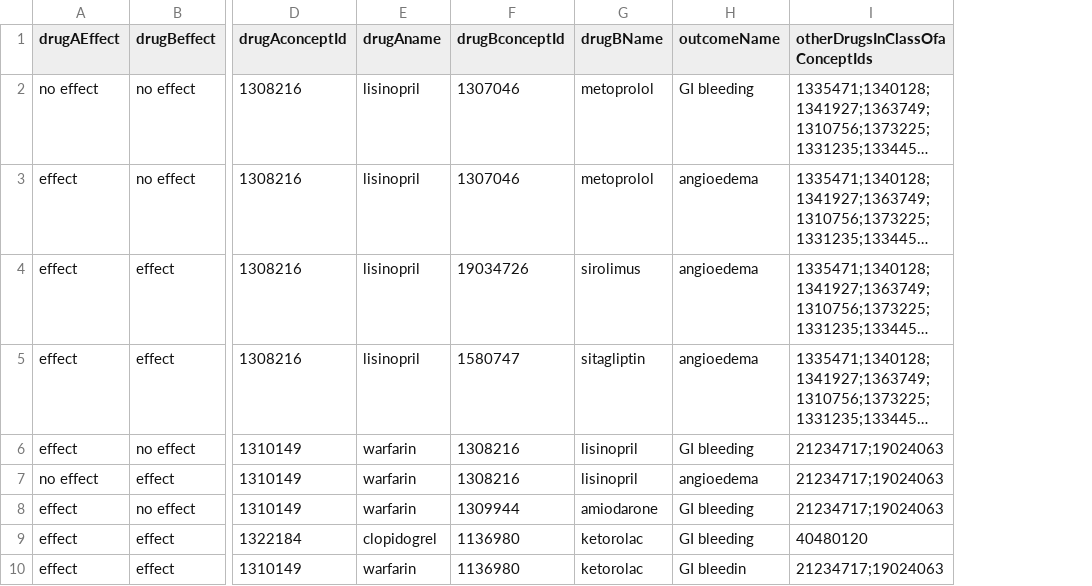
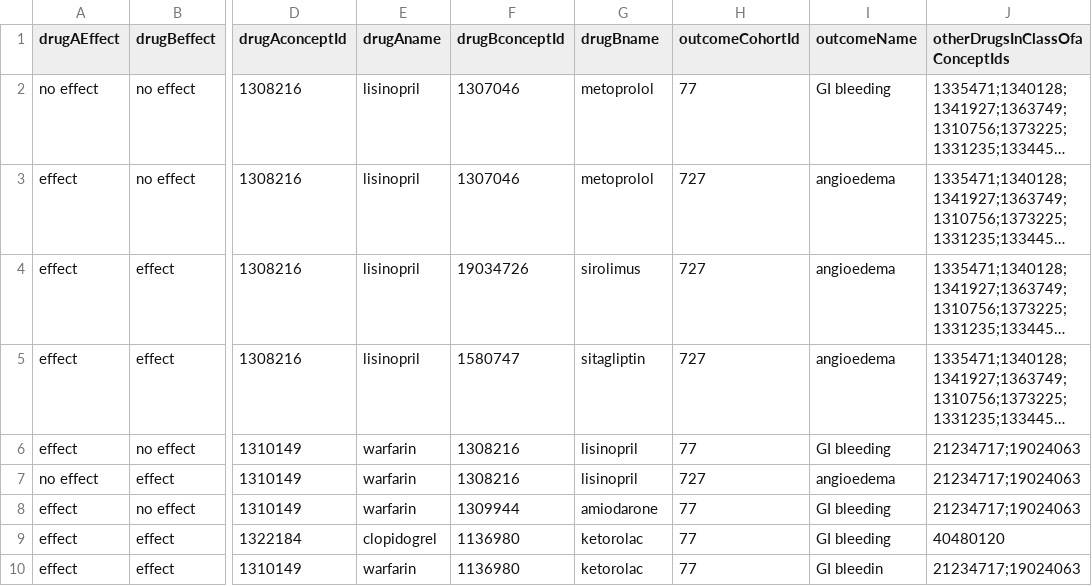
Before and after one commit to schuemie/DdiMethodEvaluation, a CSV file: ExampleDdis.csv, drawn as a sheet; only a part is shown, gaps mark what is left out; long unchanged cells end in …; the diff names each change by its address in the sheet, - before the commit and + after, or states it on an @@ line.

```diff
--- a/ExampleDdis.csv
+++ b/ExampleDdis.csv
+column H (outcomeCohortId), rows 2-10: 77 | 727 | 727 | 727 | 77 | 727 | 77 | 77 | 77
-G1: drugBName
+G1: drugBname
```
Also changed, not shown: 6 other files.
